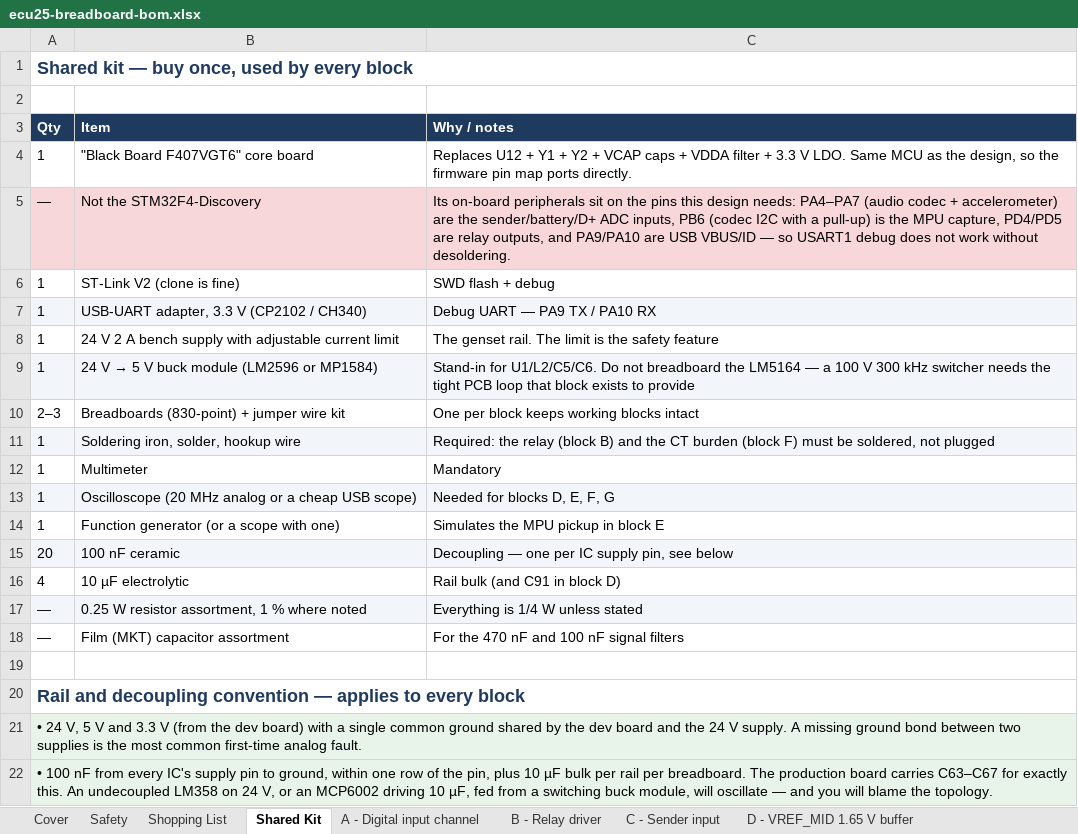
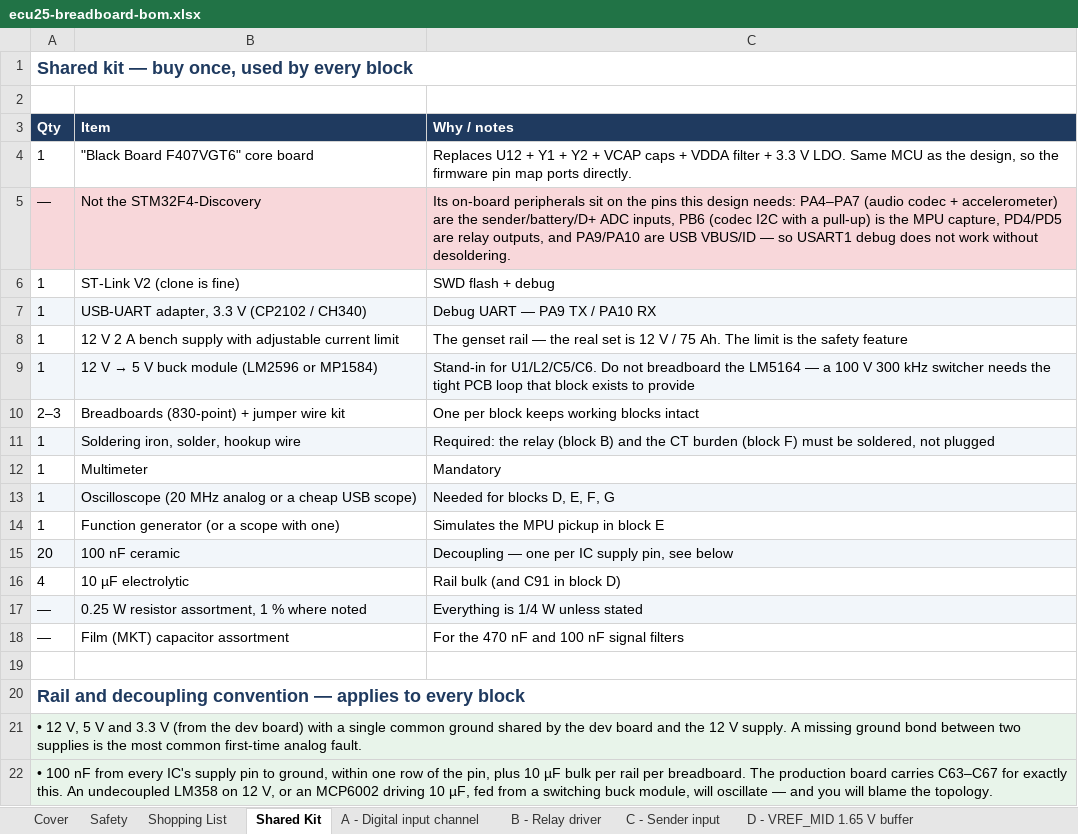
Before and after one commit to mohan4220/ecu, an Excel workbook: docs/bom/ecu25-breadboard-bom.xlsx, sheet Shared Kit, drawn as a sheet; values as stored, in another font and other column widths than the file's, no borders; the diff names each change by its address in the sheet, - before the commit and + after, or states it on an @@ line.

```diff
--- a/docs/bom/ecu25-breadboard-bom.xlsx (sheet Shared Kit)
+++ b/docs/bom/ecu25-breadboard-bom.xlsx (sheet Shared Kit)
-B8 (Item): 24 V 2…
+B8 (Item): 12 V 2…
-C8 (Why / notes): The genset rail. The limit…
+C8 (Why / notes): The genset rail — the real set is 12 V / 75 Ah. The limit…
@@ B9 (Item): 24 V → 5 V buck module (LM2596 or MP1584) → 12 V → 5 V buck module (LM2596 or MP1584) @@
-A21 (Qty): • 24 V, 5 V and 3.3 V (from the dev board) with a single common ground shared by the dev board and the 24 V supply.…
+A21 (Qty): • 12 V, 5 V and 3.3 V (from the dev board) with a single common ground shared by the dev board and the 12 V supply.…
-A22 (Qty): …LM358 on 24 V, or…
+A22 (Qty): …LM358 on 12 V, or…
```
Also changed, not shown: sheet Shopping List, sheet A - Digital input channel, sheet B - Relay driver, sheet Safety, sheet Cover, sheet G - AC voltage sense, 1 more sheet, 52 other files.
